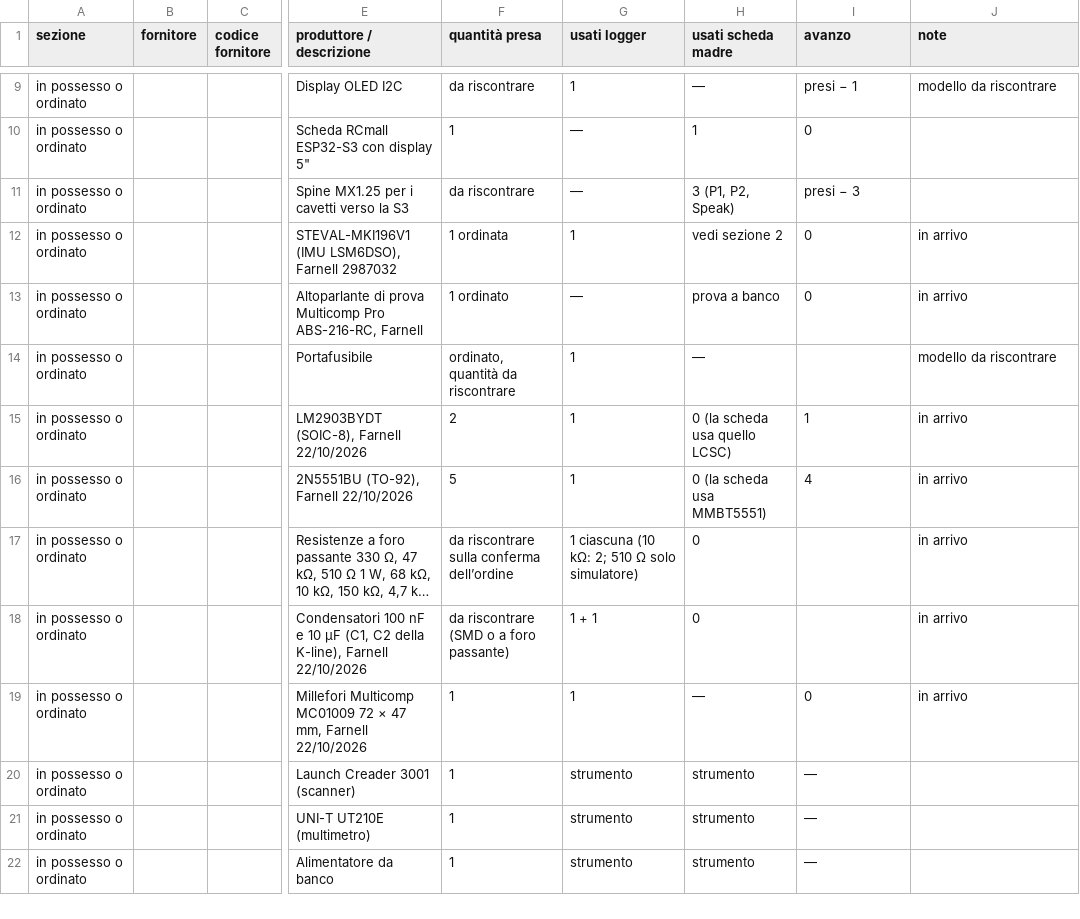
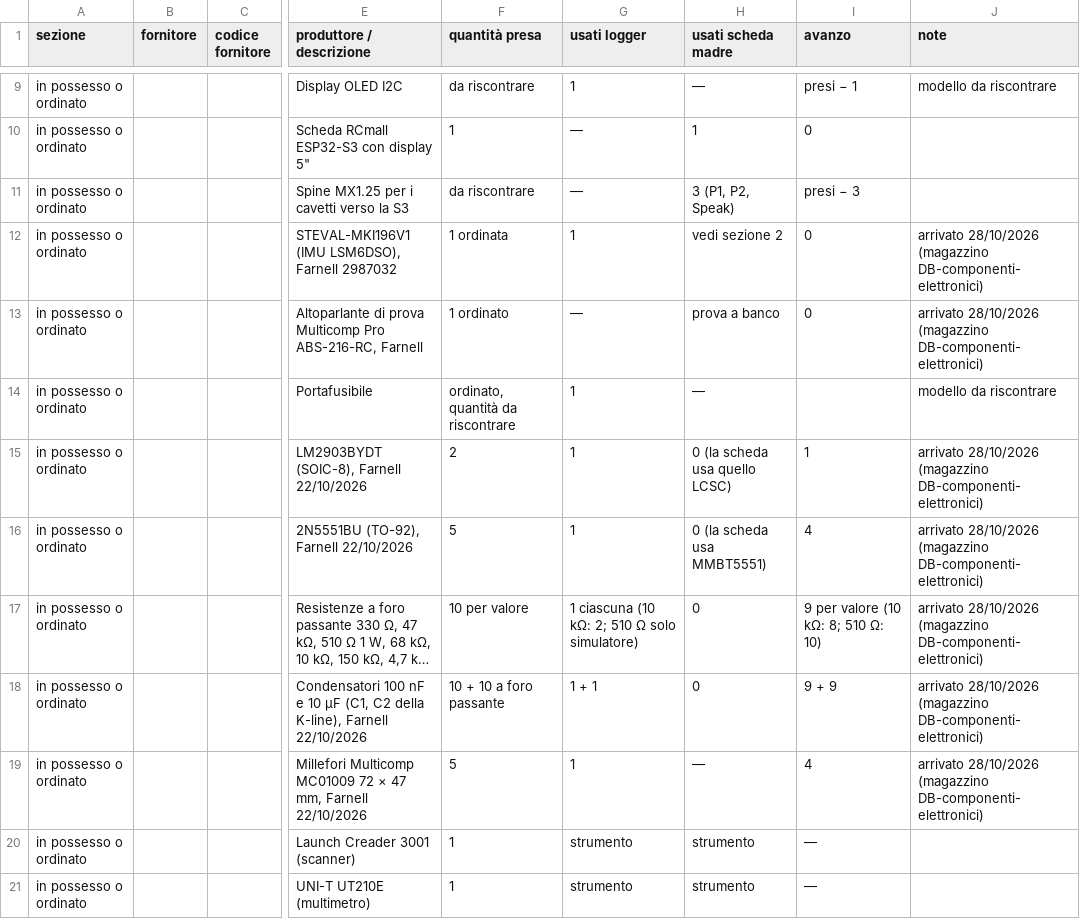
Before and after one commit to lucaversus/C3-cruscotto-smart, a CSV file: cruscotto/docs/materiale-e-avanzi.csv, drawn as a sheet; only a part is shown, gaps mark what is left out; the shorter side is filled out with more unchanged rows; long unchanged cells end in …; the diff names each change by its address in the sheet, - before the commit and + after, or states it on an @@ line.

```diff
--- a/cruscotto/docs/materiale-e-avanzi.csv
+++ b/cruscotto/docs/materiale-e-avanzi.csv
-J12:J13 (note): in arrivo
+J12:J13 (note): arrivato 28/10/2026 (magazzino DB-componenti-elettronici)
-J15:J19 (note): in arrivo
+J15:J19 (note): arrivato 28/10/2026 (magazzino DB-componenti-elettronici)
-F17 (quantità presa): da riscontrare sulla conferma dell’ordine
+F17 (quantità presa): 10 per valore
-I17 (avanzo): (empty)
+I17 (avanzo): 9 per valore (10 kΩ: 8; 510 Ω: 10)
-F18 (quantità presa): da riscontrare (SMD o a foro passante)
+F18 (quantità presa): 10 + 10 a foro passante
-I18 (avanzo): (empty)
+I18 (avanzo): 9 + 9
-F19 (quantità presa): 1
+F19 (quantità presa): 5
-I19 (avanzo): 0
+I19 (avanzo): 4
```
Also changed, not shown: 3 other files.
